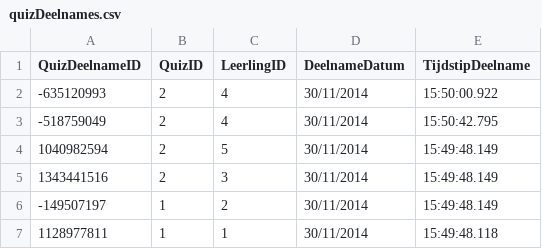
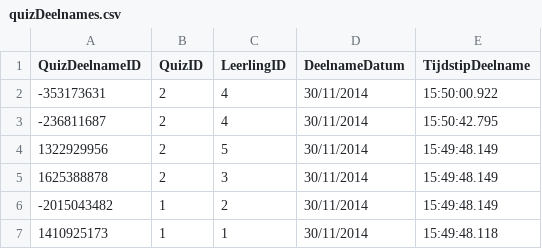
Before and after one commit to Xehinz/QuizApplication, a CSV file: resources/quizDeelnames.csv, drawn as a sheet.

Commit message:
QuizScoresRapportView I
Begin. View en controller nog afwerken.

```diff
--- a/resources/quizDeelnames.csv
+++ b/resources/quizDeelnames.csv
@@ -1,7 +1,7 @@
 QuizDeelnameID	QuizID	LeerlingID	DeelnameDatum	TijdstipDeelname
--635120993	2	4	30/11/2014	15:50:00.922
--518759049	2	4	30/11/2014	15:50:42.795
-1040982594	2	5	30/11/2014	15:49:48.149
-1343441516	2	3	30/11/2014	15:49:48.149
--149507197	1	2	30/11/2014	15:49:48.149
-1128977811	1	1	30/11/2014	15:49:48.118
+-353173631	2	4	30/11/2014	15:50:00.922
+-236811687	2	4	30/11/2014	15:50:42.795
+1322929956	2	5	30/11/2014	15:49:48.149
+1625388878	2	3	30/11/2014	15:49:48.149
+-2015043482	1	2	30/11/2014	15:49:48.149
+1410925173	1	1	30/11/2014	15:49:48.118
```
Also changed, not shown: resources/quizzen.csv, 6 other files.
